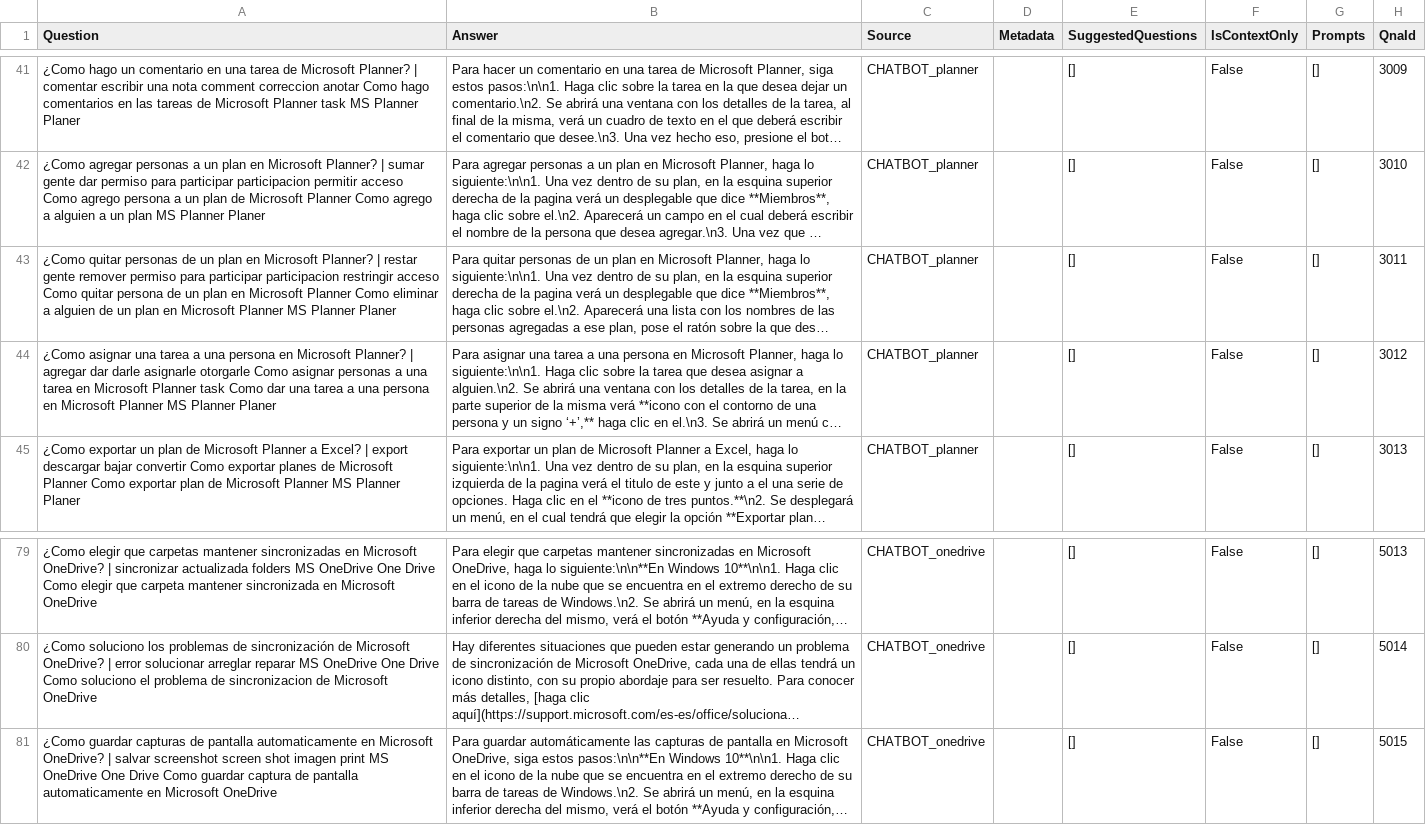
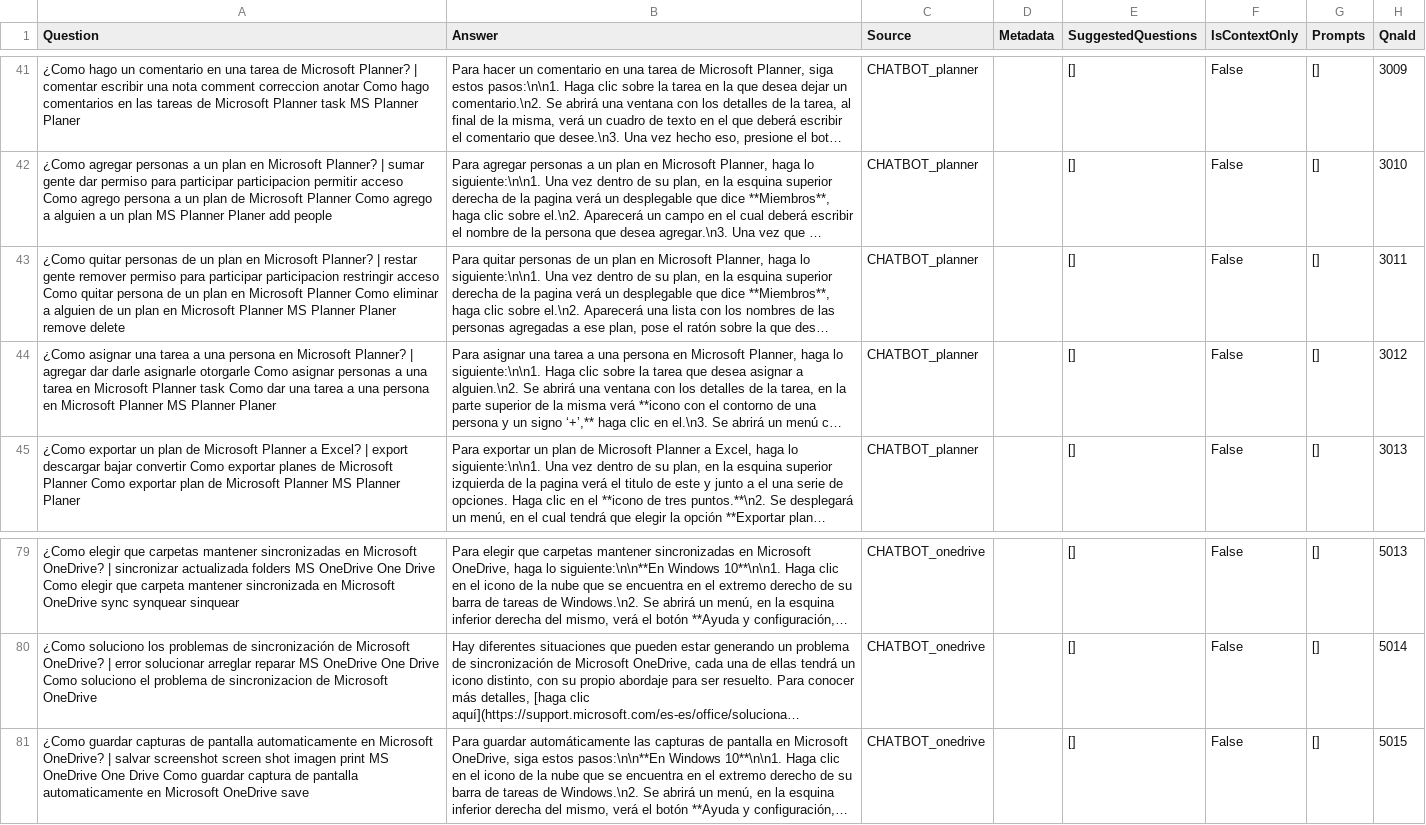
Before and after one commit to osgioia/bot-menus-QnAMaker, a TSV file: sourcesQnA/bot-adopcion-msteams-prod-kb.tsv, drawn as a sheet; only a part is shown, gaps mark what is left out; long unchanged cells end in …; the diff covers the shown part only; the diff names each change by its address in the sheet, - before the commit and + after, or states it on an @@ line.

```diff
--- a/sourcesQnA/bot-adopcion-msteams-prod-kb.tsv
+++ b/sourcesQnA/bot-adopcion-msteams-prod-kb.tsv
-A42 (Question): …Planner Planer
+A42 (Question): …Planner Planer add people
-A43 (Question): …Planner Planer
+A43 (Question): …Planner Planer remove delete
-A79 (Question): …Microsoft OneDrive
+A79 (Question): …Microsoft OneDrive sync synquear sinquear
-A81 (Question): …Microsoft OneDrive
+A81 (Question): …Microsoft OneDrive save
```
Also changed, not shown: 38 edited cells elsewhere in this file, 14 other files.
